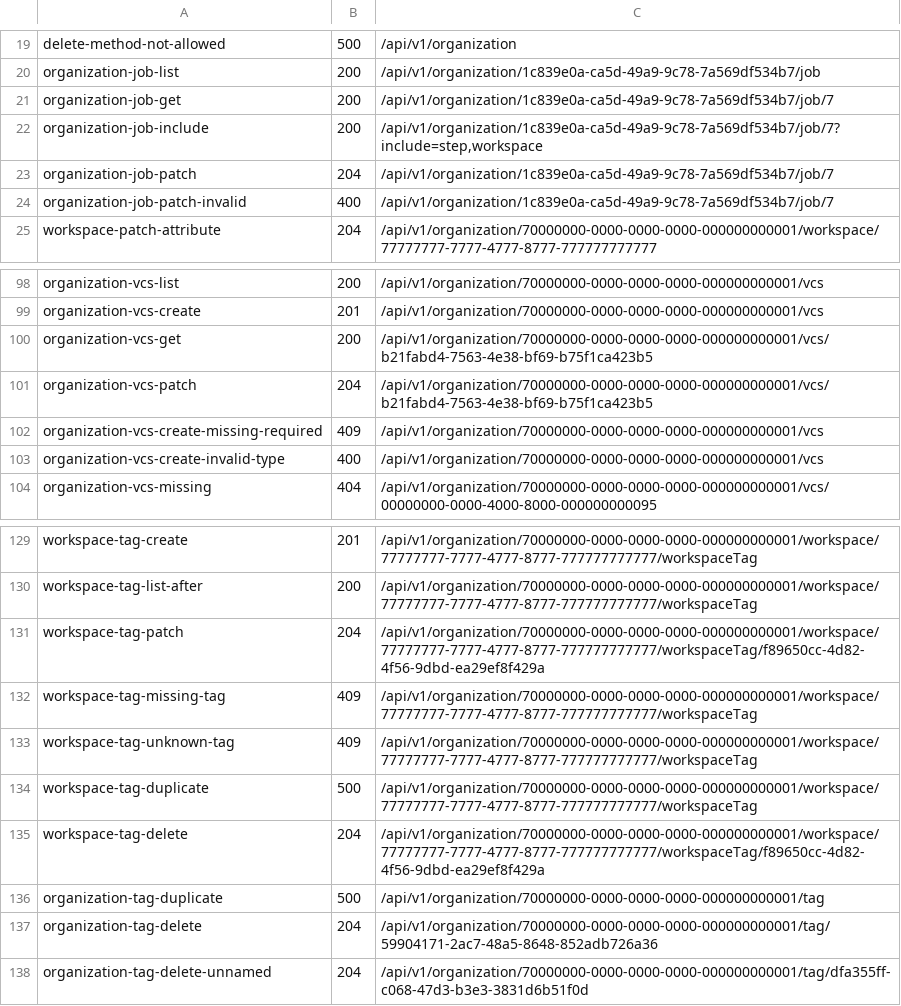
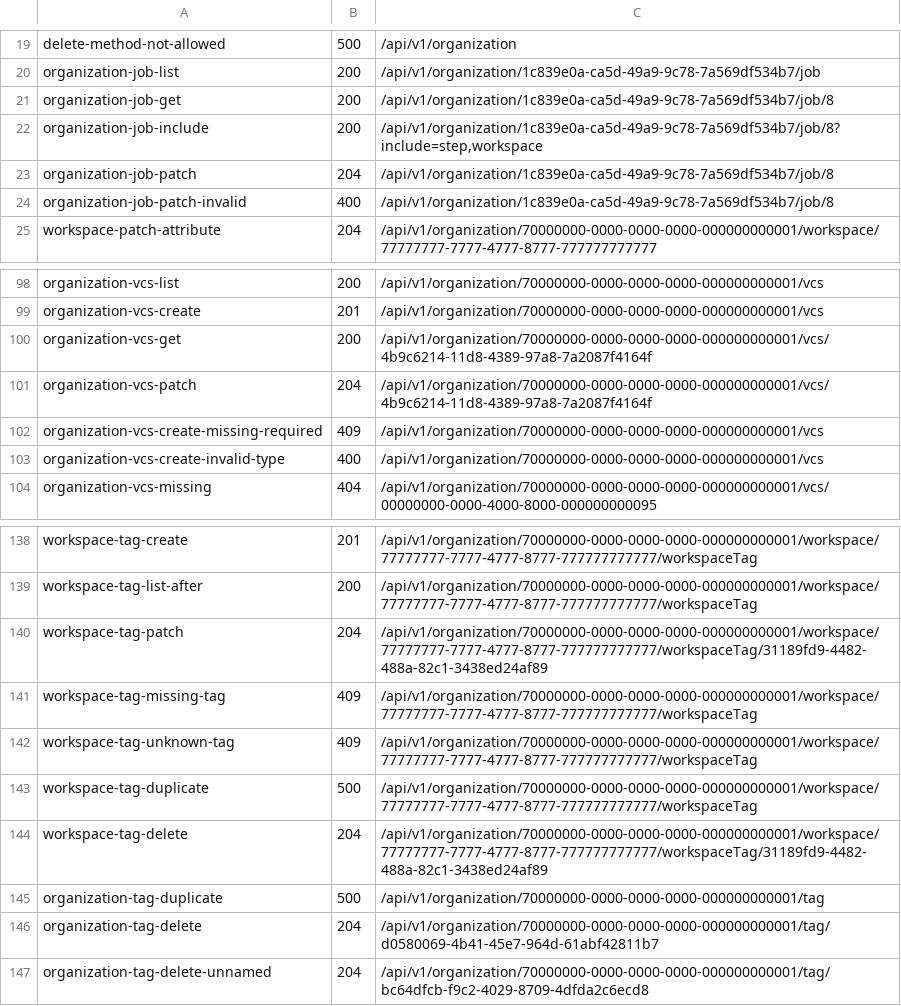
Before and after one commit to aminbenmansour/terrakube-go, a TSV file: docs/upstream/rest/index.tsv, drawn as a sheet; only a part is shown, gaps mark what is left out; the diff covers the shown part only.

```diff
--- a/docs/upstream/rest/index.tsv
+++ b/docs/upstream/rest/index.tsv
@@ -20,6 +20,6 @@ delete-method-not-allowed	500	/api/v1/organization
 organization-job-list	200	/api/v1/organization/1c839e0a-ca5d-49a9-9c78-7a569df534b7/job
-organization-job-get	200	/api/v1/organization/1c839e0a-ca5d-49a9-9c78-7a569df534b7/job/7
-organization-job-include	200	/api/v1/organization/1c839e0a-ca5d-49a9-9c78-7a569df534b7/job/7?include=step,workspace
-organization-job-patch	204	/api/v1/organization/1c839e0a-ca5d-49a9-9c78-7a569df534b7/job/7
-organization-job-patch-invalid	400	/api/v1/organization/1c839e0a-ca5d-49a9-9c78-7a569df534b7/job/7
+organization-job-get	200	/api/v1/organization/1c839e0a-ca5d-49a9-9c78-7a569df534b7/job/8
+organization-job-include	200	/api/v1/organization/1c839e0a-ca5d-49a9-9c78-7a569df534b7/job/8?include=step,workspace
+organization-job-patch	204	/api/v1/organization/1c839e0a-ca5d-49a9-9c78-7a569df534b7/job/8
+organization-job-patch-invalid	400	/api/v1/organization/1c839e0a-ca5d-49a9-9c78-7a569df534b7/job/8
 workspace-patch-attribute	204	/api/v1/organization/70000000-0000-0000-0000-000000000001/workspace/77777777-7777-4777-8777-777777777777
@@ -99,4 +99,4 @@ organization-vcs-list	200	/api/v1/organization/70000000-0000-0000-0000-000000000
 organization-vcs-create	201	/api/v1/organization/70000000-0000-0000-0000-000000000001/vcs
-organization-vcs-get	200	/api/v1/organization/70000000-0000-0000-0000-000000000001/vcs/b21fabd4-7563-4e38-bf69-b75f1ca423b5
-organization-vcs-patch	204	/api/v1/organization/70000000-0000-0000-0000-000000000001/vcs/b21fabd4-7563-4e38-bf69-b75f1ca423b5
+organization-vcs-get	200	/api/v1/organization/70000000-0000-0000-0000-000000000001/vcs/4b9c6214-11d8-4389-97a8-7a2087f4164f
+organization-vcs-patch	204	/api/v1/organization/70000000-0000-0000-0000-000000000001/vcs/4b9c6214-11d8-4389-97a8-7a2087f4164f
 organization-vcs-create-missing-required	409	/api/v1/organization/70000000-0000-0000-0000-000000000001/vcs
@@ -130,3 +139,3 @@ workspace-tag-create	201	/api/v1/organization/70000000-0000-0000-0000-0000000000
 workspace-tag-list-after	200	/api/v1/organization/70000000-0000-0000-0000-000000000001/workspace/77777777-7777-4777-8777-777777777777/workspaceTag
-workspace-tag-patch	204	/api/v1/organization/70000000-0000-0000-0000-000000000001/workspace/77777777-7777-4777-8777-777777777777/workspaceTag/f89650cc-4d82-4f56-9dbd-ea29ef8f429a
+workspace-tag-patch	204	/api/v1/organization/70000000-0000-0000-0000-000000000001/workspace/77777777-7777-4777-8777-777777777777/workspaceTag/31189fd9-4482-488a-82c1-3438ed24af89
 workspace-tag-missing-tag	409	/api/v1/organization/70000000-0000-0000-0000-000000000001/workspace/77777777-7777-4777-8777-777777777777/workspaceTag
@@ -134,5 +143,5 @@ workspace-tag-unknown-tag	409	/api/v1/organization/70000000-0000-0000-0000-00000
 workspace-tag-duplicate	500	/api/v1/organization/70000000-0000-0000-0000-000000000001/workspace/77777777-7777-4777-8777-777777777777/workspaceTag
-workspace-tag-delete	204	/api/v1/organization/70000000-0000-0000-0000-000000000001/workspace/77777777-7777-4777-8777-777777777777/workspaceTag/f89650cc-4d82-4f56-9dbd-ea29ef8f429a
+workspace-tag-delete	204	/api/v1/organization/70000000-0000-0000-0000-000000000001/workspace/77777777-7777-4777-8777-777777777777/workspaceTag/31189fd9-4482-488a-82c1-3438ed24af89
 organization-tag-duplicate	500	/api/v1/organization/70000000-0000-0000-0000-000000000001/tag
-organization-tag-delete	204	/api/v1/organization/70000000-0000-0000-0000-000000000001/tag/59904171-2ac7-48a5-8648-852adb726a36
-organization-tag-delete-unnamed	204	/api/v1/organization/70000000-0000-0000-0000-000000000001/tag/dfa355ff-c068-47d3-b3e3-3831d6b51f0d
+organization-tag-delete	204	/api/v1/organization/70000000-0000-0000-0000-000000000001/tag/d0580069-4b41-45e7-964d-61abf42811b7
+organization-tag-delete-unnamed	204	/api/v1/organization/70000000-0000-0000-0000-000000000001/tag/bc64dfcb-f9c2-4029-8709-4dfda2c6ecd8
```
Also changed, not shown: 9 added rows and 26 edited cells elsewhere in this file, 51 other files.
